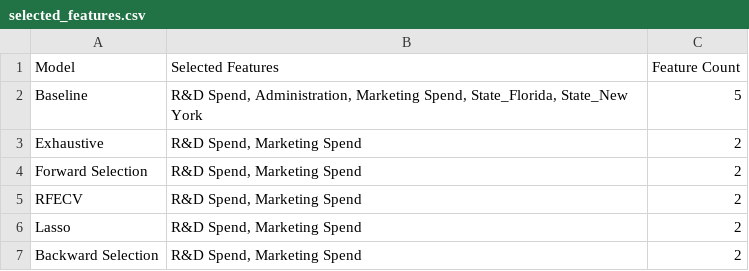
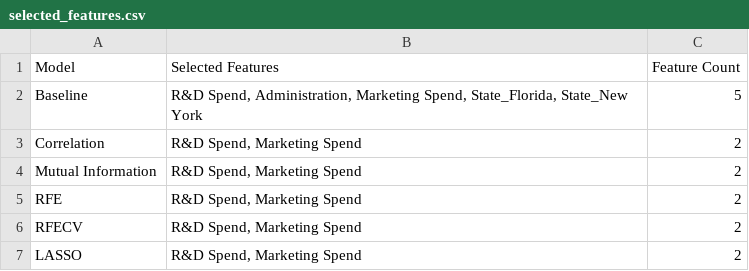
Before and after one commit to RayWu576/AIOT_Do-in-class-2, a CSV file: results/selected_features.csv, drawn as a sheet.

Commit message:
Add interactive regression dashboard and five feature selection methods

```diff
--- a/results/selected_features.csv
+++ b/results/selected_features.csv
@@ -2,6 +2,6 @@ Model,Selected Features,Feature Count
 Baseline,"R&D Spend, Administration, Marketing Spend, State_Florida, State_New York",5
-Exhaustive,"R&D Spend, Marketing Spend",2
-Forward Selection,"R&D Spend, Marketing Spend",2
+Correlation,"R&D Spend, Marketing Spend",2
+Mutual Information,"R&D Spend, Marketing Spend",2
+RFE,"R&D Spend, Marketing Spend",2
 RFECV,"R&D Spend, Marketing Spend",2
-Lasso,"R&D Spend, Marketing Spend",2
-Backward Selection,"R&D Spend, Marketing Spend",2
+LASSO,"R&D Spend, Marketing Spend",2
```
Also changed, not shown: results/best_model_predictions.csv, results/model_comparison.csv, 16 other files.
